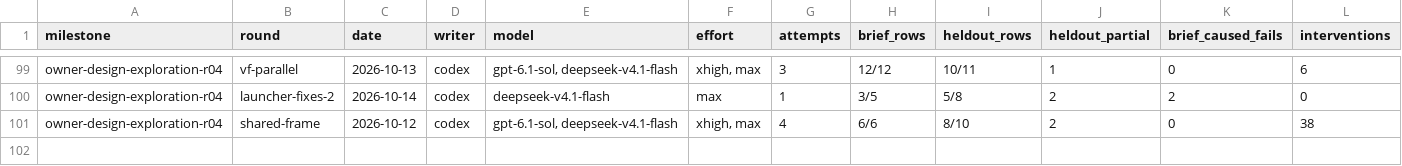
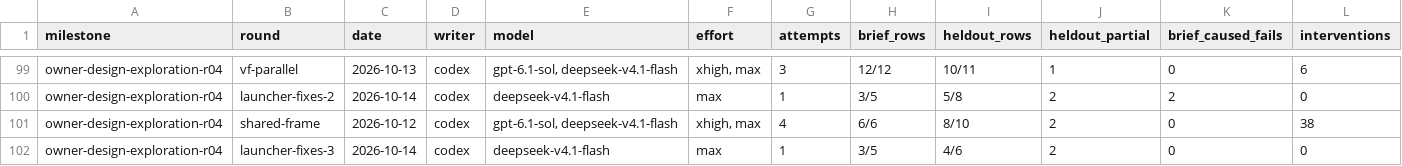
Before and after one commit to zsnqi/fitway, a TSV file: docs/phase-records/handoffs/agent-environment/rounds.tsv, drawn as a sheet; only a part is shown, gaps mark what is left out; rows hold the shown columns only; the diff names each change by its address in the sheet, - before the commit and + after, or states it on an @@ line.

```diff
--- a/docs/phase-records/handoffs/agent-environment/rounds.tsv
+++ b/docs/phase-records/handoffs/agent-environment/rounds.tsv
+row 102: owner-design-exploration-r04 | launcher-fixes-3 | 2026-10-14 | codex | deepseek-v4.1-flash | max | 1 | 3/5 | 4/6 | 2 | 0 | 0
```
Also changed, not shown: docs/phase-records/handoffs/agent-environment/findings.tsv, 4 other files.
